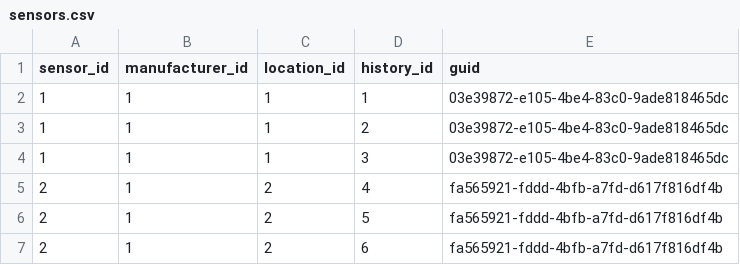
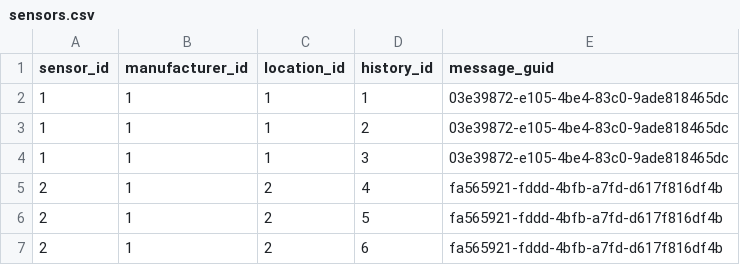
Before and after one commit to garystafford/kinesis-redshift-streaming-demo, a CSV file: data/sensors.csv, drawn as a sheet; only a part is shown.

```diff
--- a/data/sensors.csv
+++ b/data/sensors.csv
@@ -1,2 +1,2 @@
-sensor_id,manufacturer_id,location_id,history_id,guid
+sensor_id,manufacturer_id,location_id,history_id,message_guid
 1,1,1,1,"03e39872-e105-4be4-83c0-9ade818465dc"
```
Also changed, not shown: 1 other file.
